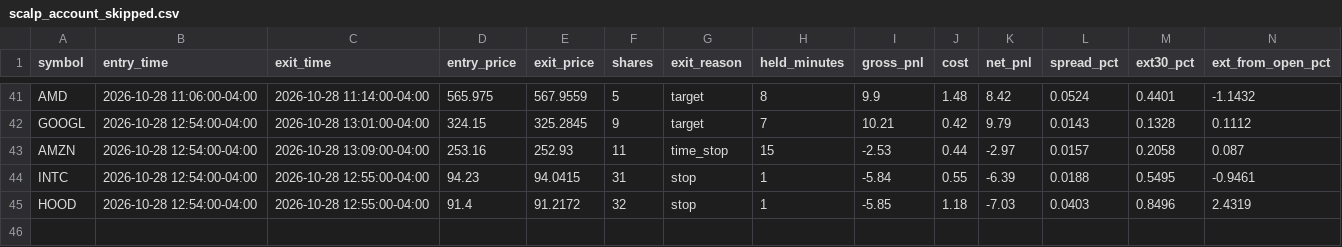
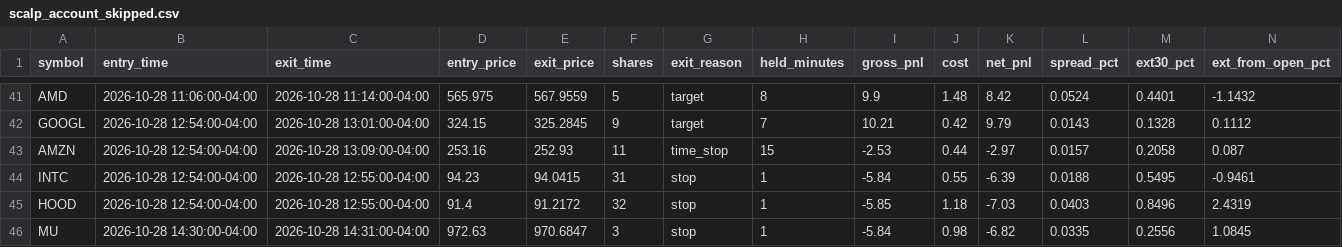
Before and after one commit to njdfan1711-cpu/Fin, a CSV file: scalping/scalp_account_skipped.csv, drawn as a sheet; only a part is shown, gaps mark what is left out; rows hold the shown columns only; the diff names each change by its address in the sheet, - before the commit and + after, or states it on an @@ line.

```diff
--- a/scalping/scalp_account_skipped.csv
+++ b/scalping/scalp_account_skipped.csv
+row 46: MU | 2026-10-28 14:30:00-04:00 | 2026-10-28 14:31:00-04:00 | 972.63 | 970.6847 | 3 | stop | 1 | -5.84 | 0.98 | -6.82 | 0.0335 | 0.2556 | 1.0845
```
Also changed, not shown: scalping/scalp_account_trades.csv, scalping/scalp_backtest_trades.csv, 9 other files.
